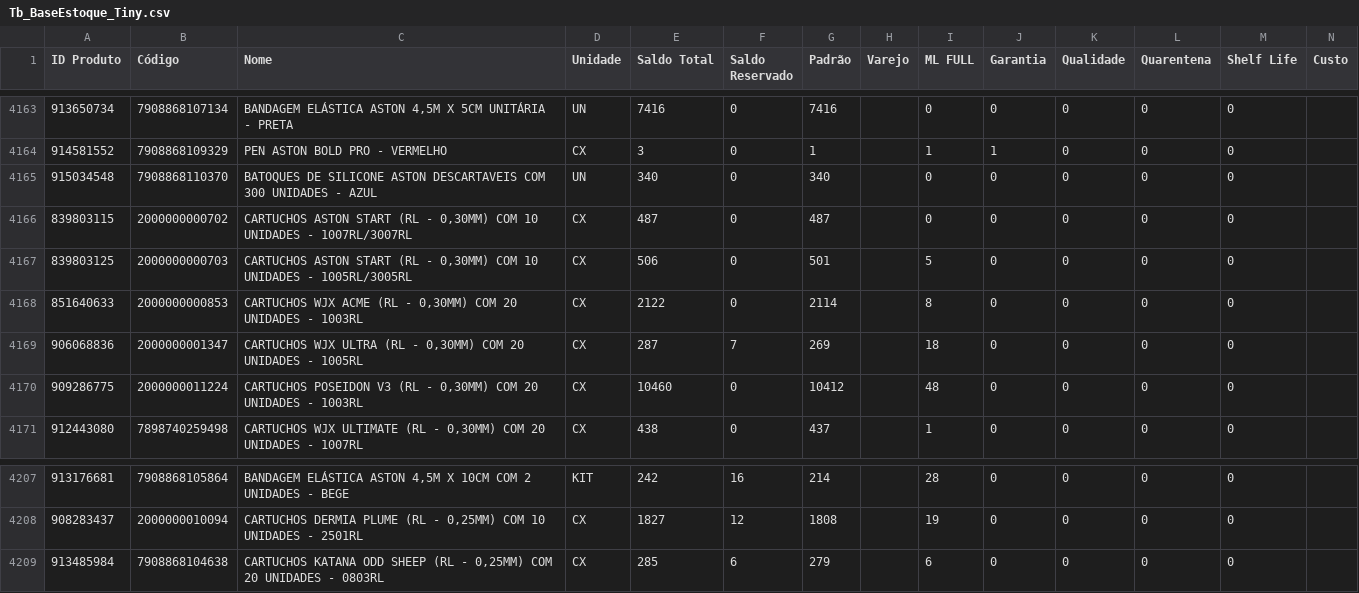
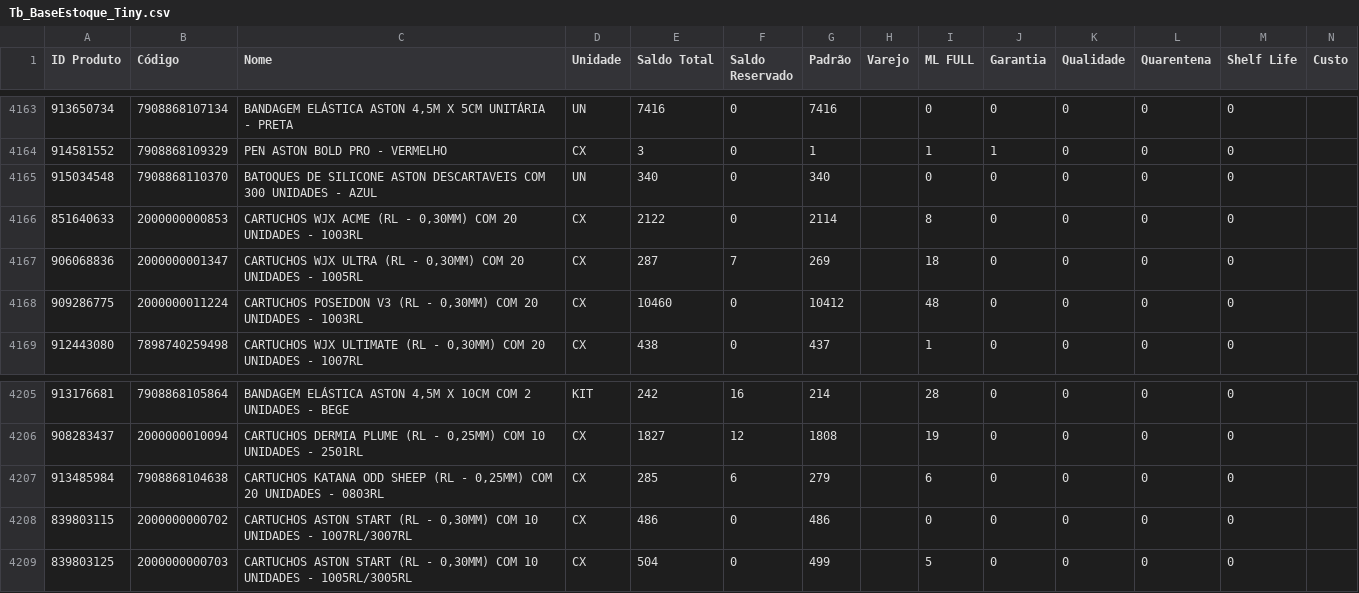
Before and after one commit to JhonatanAlmeida02/Pdg-Tiny-Importacoes, a CSV file: TB_bases/Tb_BaseEstoque_Tiny.csv, drawn as a sheet; only a part is shown, gaps mark what is left out; removed rows and columns are numbered as before the commit, all else as after; the diff names each change by its address in the sheet, - before the commit and + after, or states it on an @@ line.

```diff
--- a/TB_bases/Tb_BaseEstoque_Tiny.csv
+++ b/TB_bases/Tb_BaseEstoque_Tiny.csv
-row 4166: 839803115 | 2000000000702 | CARTUCHOS ASTON START (RL - 0,30MM) COM 10 UNIDADES - 1007RL/3007RL | CX | 487 | 0 | 487 |  | 0 | 0 | 0 | 0 | 0
-row 4167: 839803125 | 2000000000703 | CARTUCHOS ASTON START (RL - 0,30MM) COM 10 UNIDADES - 1005RL/3005RL | CX | 506 | 0 | 501 |  | 5 | 0 | 0 | 0 | 0
+row 4208: 839803115 | 2000000000702 | CARTUCHOS ASTON START (RL - 0,30MM) COM 10 UNIDADES - 1007RL/3007RL | CX | 486 | 0 | 486 |  | 0 | 0 | 0 | 0 | 0
+row 4209: 839803125 | 2000000000703 | CARTUCHOS ASTON START (RL - 0,30MM) COM 10 UNIDADES - 1005RL/3005RL | CX | 504 | 0 | 499 |  | 5 | 0 | 0 | 0 | 0
```
Also changed, not shown: 1 other file.
